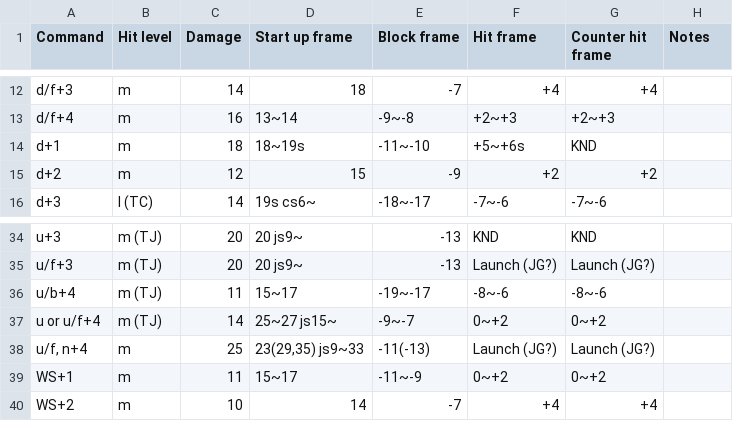
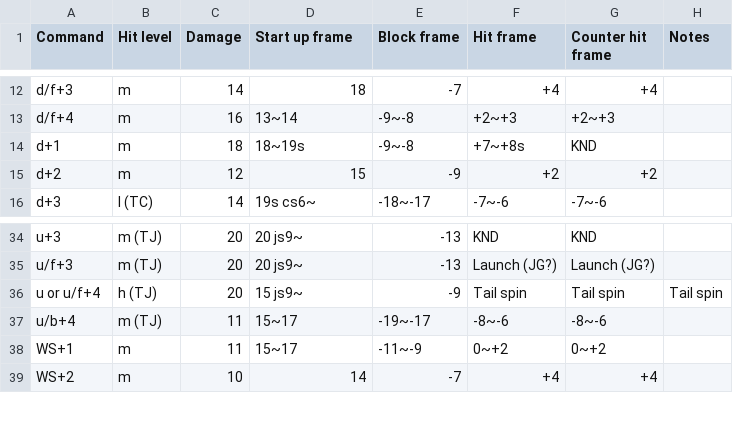
Before and after one commit to pbruvoll/rbnTekkenFrameData, a CSV file: frameData/T7/csv/Bob/Bob-basic.csv, drawn as a sheet; only a part is shown, gaps mark what is left out.

```diff
--- a/frameData/T7/csv/Bob/Bob-basic.csv
+++ b/frameData/T7/csv/Bob/Bob-basic.csv
@@ -13,3 +13,3 @@ d/f+3;m;14;18;-7;+4;+4;
 d/f+4;m;16;13~14;-9~-8;+2~+3;+2~+3;
-d+1;m;18;18~19s;-11~-10;+5~+6s;KND;
+d+1;m;18;18~19s;-9~-8;+7~+8s;KND;
 d+2;m;12;15;-9;+2;+2;
@@ -35,5 +35,4 @@ u+3;m (TJ);20;20 js9~;-13;KND;KND;
 u/f+3;m (TJ);20;20 js9~;-13;Launch (JG?);Launch (JG?);
+u or u/f+4;h (TJ);20;15 js9~;-9;Tail spin;Tail spin;Tail spin;
 u/b+4;m (TJ);11;15~17;-19~-17;-8~-6;-8~-6;
-u or u/f+4;m (TJ);14;25~27 js15~;-9~-7;0~+2;0~+2;
-u/f, n+4;m;25;23(29,35) js9~33;-11(-13);Launch (JG?);Launch (JG?);
 WS+1;m;11;15~17;-11~-9;0~+2;0~+2;
```
Also changed, not shown: frameData/T7/csv/Bob/Bob-special.csv, frameData/T7/csv/Devil-Jin/Devil-Jin-special.csv, 3 other files.
